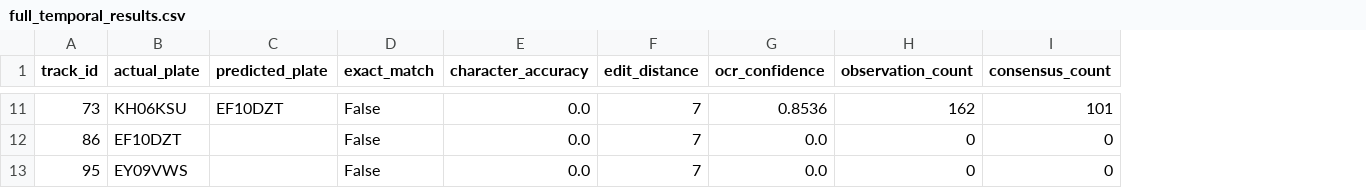
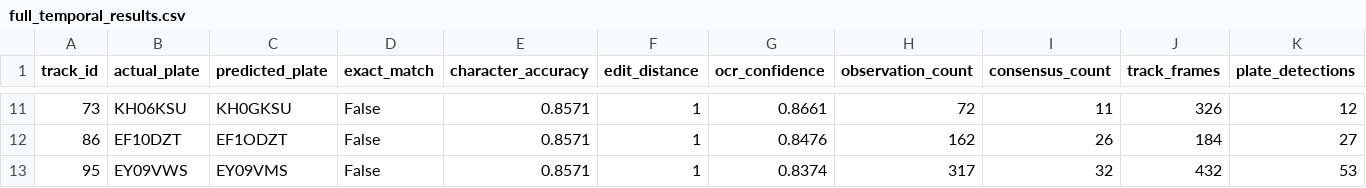
Before and after one commit to Muskankr/citytrace-ai, a CSV file: data/benchmark/full_temporal_results.csv, drawn as a sheet; only a part is shown, gaps mark what is left out; the diff covers the shown part only; the diff names each change by its address in the sheet, - before the commit and + after, or states it on an @@ line.

```diff
--- a/data/benchmark/full_temporal_results.csv
+++ b/data/benchmark/full_temporal_results.csv
+column J (track_frames), rows 11-13: 326 | 184 | 432
+column K (plate_detections), rows 11-13: 12 | 27 | 53
-C11 (predicted_plate): EF10DZT
+C11 (predicted_plate): KH0GKSU
-E11:E13 (character_accuracy): 0.0
+E11:E13 (character_accuracy): 0.8571
-F11:F13 (edit_distance): 7
+F11:F13 (edit_distance): 1
-G11 (ocr_confidence): 0.8536
+G11 (ocr_confidence): 0.8661
-H11 (observation_count): 162
+H11 (observation_count): 72
-I11 (consensus_count): 101
+I11 (consensus_count): 11
-C12 (predicted_plate): (empty)
+C12 (predicted_plate): EF1ODZT
-G12 (ocr_confidence): 0.0
+G12 (ocr_confidence): 0.8476
-H12 (observation_count): 0
+H12 (observation_count): 162
-I12 (consensus_count): 0
+I12 (consensus_count): 26
-C13 (predicted_plate): (empty)
+C13 (predicted_plate): EY09VMS
-G13 (ocr_confidence): 0.0
+G13 (ocr_confidence): 0.8374
-H13 (observation_count): 0
+H13 (observation_count): 317
-I13 (consensus_count): 0
+I13 (consensus_count): 32
```
Also changed, not shown: 59 edited cells elsewhere in this file, 19 other files.
